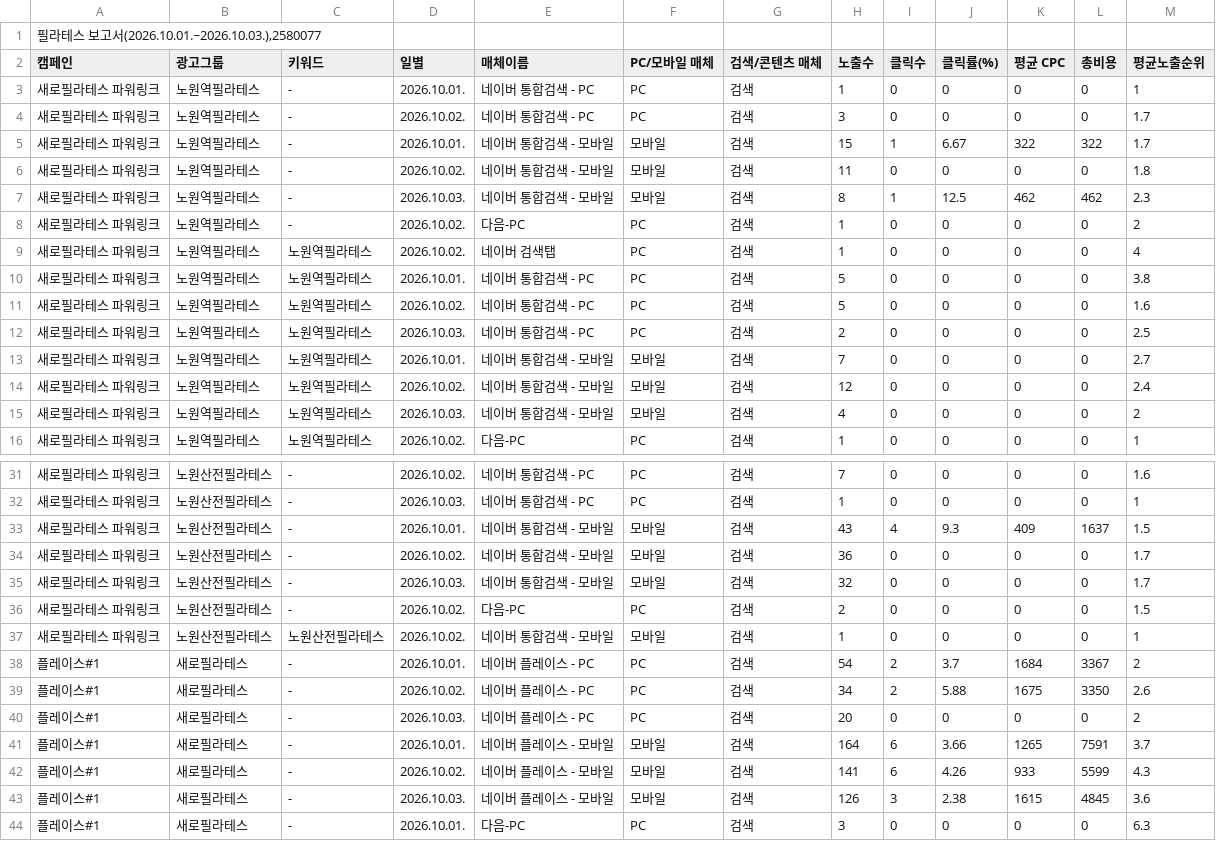
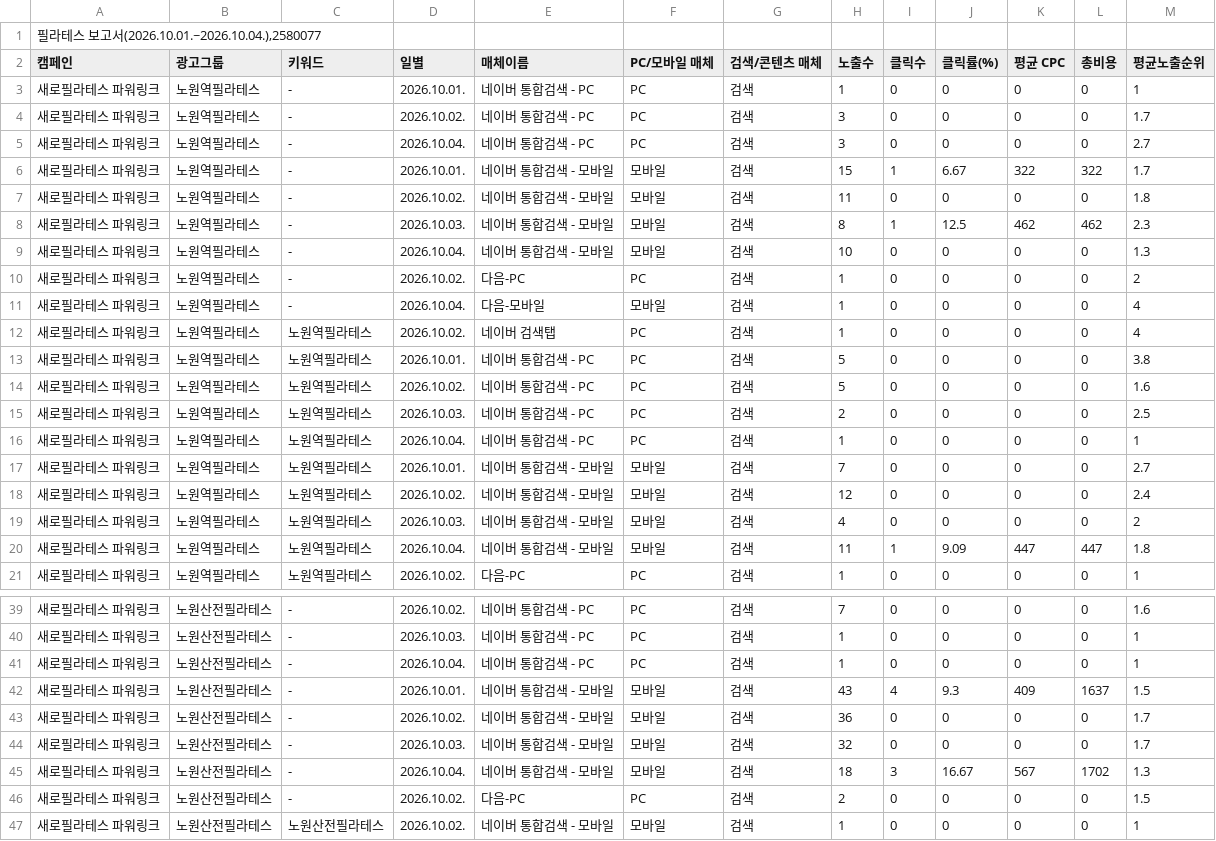
Before and after one commit to LeeKwanBeom/saero-ad-report-skill, a CSV file: data/2026-10/키워드.csv, drawn as a sheet; only a part is shown, gaps mark what is left out; the shorter side is filled out with more unchanged rows; the diff covers the shown part only.

```diff
--- a/data/2026-10/키워드.csv
+++ b/data/2026-10/키워드.csv
@@ -1,2 +1,2 @@
-"필라테스 보고서(2026.10.01.~2026.10.03.),2580077"
+"필라테스 보고서(2026.10.01.~2026.10.04.),2580077"
 캠페인,광고그룹,키워드,일별,매체이름,PC/모바일 매체,검색/콘텐츠 매체,노출수,클릭수,클릭률(%),평균 CPC,총비용,평균노출순위
@@ -4,2 +4,3 @@
 새로필라테스 파워링크,노원역필라테스,-,2026.10.02.,네이버 통합검색 - PC,PC,검색,3,0,0,0,0,1.7
+새로필라테스 파워링크,노원역필라테스,-,2026.10.04.,네이버 통합검색 - PC,PC,검색,3,0,0,0,0,2.7
 새로필라테스 파워링크,노원역필라테스,-,2026.10.01.,네이버 통합검색 - 모바일,모바일,검색,15,1,6.67,322,322,1.7
@@ -7,3 +8,5 @@
 새로필라테스 파워링크,노원역필라테스,-,2026.10.03.,네이버 통합검색 - 모바일,모바일,검색,8,1,12.5,462,462,2.3
+새로필라테스 파워링크,노원역필라테스,-,2026.10.04.,네이버 통합검색 - 모바일,모바일,검색,10,0,0,0,0,1.3
 새로필라테스 파워링크,노원역필라테스,-,2026.10.02.,다음-PC,PC,검색,1,0,0,0,0,2
+새로필라테스 파워링크,노원역필라테스,-,2026.10.04.,다음-모바일,모바일,검색,1,0,0,0,0,4
 새로필라테스 파워링크,노원역필라테스,노원역필라테스,2026.10.02.,네이버 검색탭,PC,검색,1,0,0,0,0,4
@@ -12,2 +15,3 @@
 새로필라테스 파워링크,노원역필라테스,노원역필라테스,2026.10.03.,네이버 통합검색 - PC,PC,검색,2,0,0,0,0,2.5
+새로필라테스 파워링크,노원역필라테스,노원역필라테스,2026.10.04.,네이버 통합검색 - PC,PC,검색,1,0,0,0,0,1
 새로필라테스 파워링크,노원역필라테스,노원역필라테스,2026.10.01.,네이버 통합검색 - 모바일,모바일,검색,7,0,0,0,0,2.7
@@ -15,2 +19,3 @@
 새로필라테스 파워링크,노원역필라테스,노원역필라테스,2026.10.03.,네이버 통합검색 - 모바일,모바일,검색,4,0,0,0,0,2
+새로필라테스 파워링크,노원역필라테스,노원역필라테스,2026.10.04.,네이버 통합검색 - 모바일,모바일,검색,11,1,9.09,447,447,1.8
 새로필라테스 파워링크,노원역필라테스,노원역필라테스,2026.10.02.,다음-PC,PC,검색,1,0,0,0,0,1
@@ -32,2 +40,3 @@
 새로필라테스 파워링크,노원산전필라테스,-,2026.10.03.,네이버 통합검색 - PC,PC,검색,1,0,0,0,0,1
+새로필라테스 파워링크,노원산전필라테스,-,2026.10.04.,네이버 통합검색 - PC,PC,검색,1,0,0,0,0,1
 새로필라테스 파워링크,노원산전필라테스,-,2026.10.01.,네이버 통합검색 - 모바일,모바일,검색,43,4,9.3,409,1637,1.5
@@ -35,2 +44,3 @@
 새로필라테스 파워링크,노원산전필라테스,-,2026.10.03.,네이버 통합검색 - 모바일,모바일,검색,32,0,0,0,0,1.7
+새로필라테스 파워링크,노원산전필라테스,-,2026.10.04.,네이버 통합검색 - 모바일,모바일,검색,18,3,16.67,567,1702,1.3
 새로필라테스 파워링크,노원산전필라테스,-,2026.10.02.,다음-PC,PC,검색,2,0,0,0,0,1.5
```
Also changed, not shown: 6 added rows elsewhere in this file, data/2026-10/검색어.csv, data/2026-10/상세지역.csv, 1 other file.
